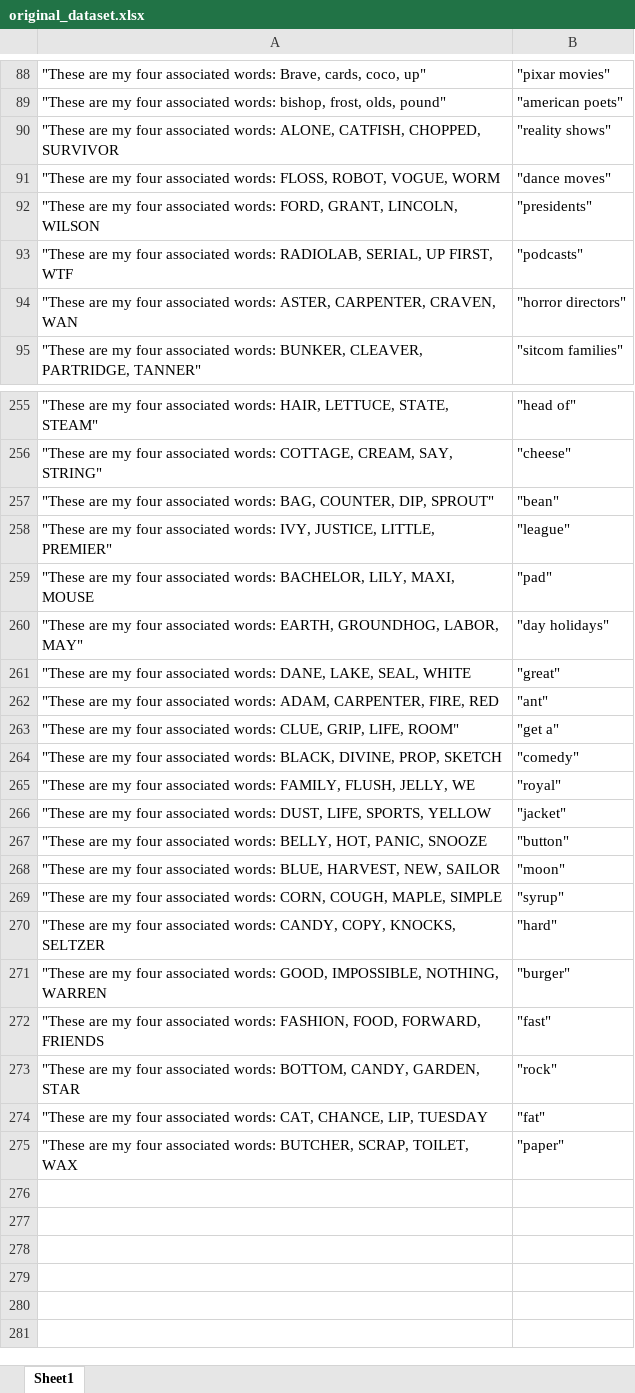
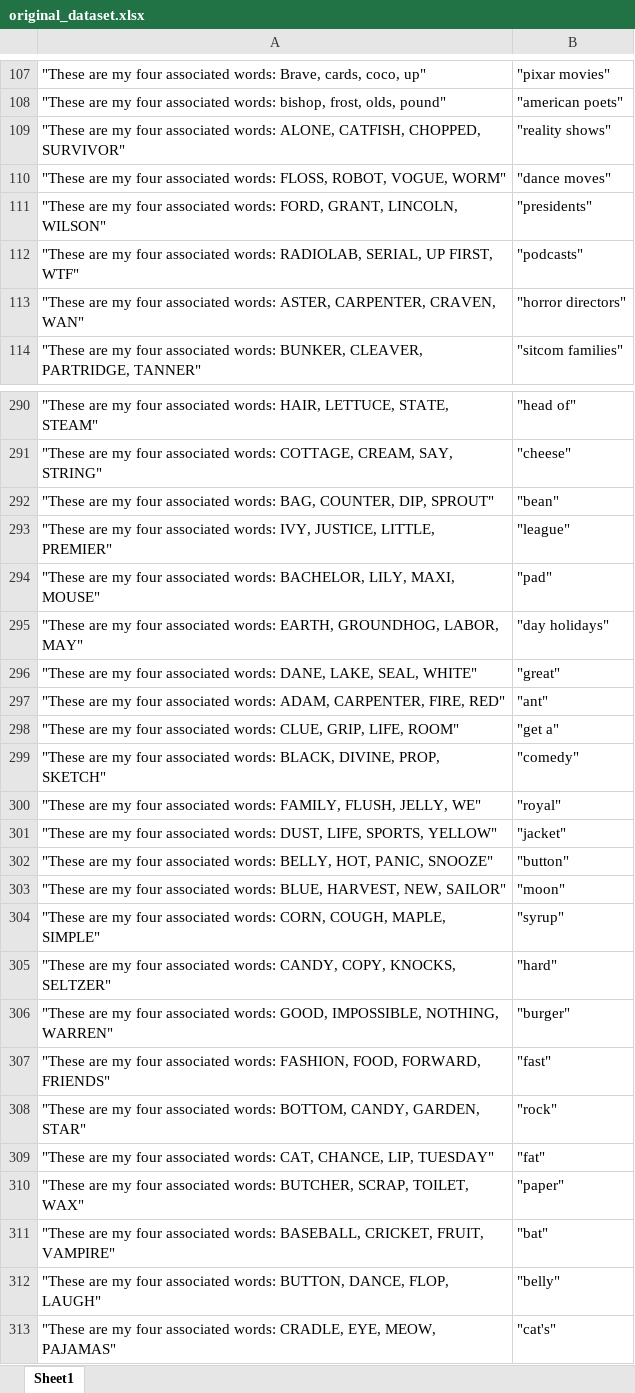
Before and after one commit to artijain3/NYT-Connections, an Excel workbook: original_dataset.xlsx, sheet Sheet1, drawn as a sheet; only a part is shown, gaps mark what is left out; values as stored, in another font and other column widths than the file's, no borders; addresses are those after the commit; the diff covers the shown part only; the diff names each change by its address in the sheet, - before the commit and + after, or states it on an @@ line.

```diff
--- a/original_dataset.xlsx (sheet Sheet1)
+++ b/original_dataset.xlsx (sheet Sheet1)
-A109: …CATFISH, CHOPPED, SURVIVOR
+A109: …CATFISH, CHOPPED, SURVIVOR"
-A110: …ROBOT, VOGUE, WORM
+A110: …ROBOT, VOGUE, WORM"
-A111: …GRANT, LINCOLN, WILSON
+A111: …GRANT, LINCOLN, WILSON"
-A112: …UP FIRST, WTF
+A112: …UP FIRST, WTF"
-A113: …CARPENTER, CRAVEN, WAN
+A113: …CARPENTER, CRAVEN, WAN"
-A294: …LILY, MAXI, MOUSE
+A294: …LILY, MAXI, MOUSE"
-A296: …LAKE, SEAL, WHITE
+A296: …LAKE, SEAL, WHITE"
-A297: …CARPENTER, FIRE, RED
+A297: …CARPENTER, FIRE, RED"
-A299: …DIVINE, PROP, SKETCH
+A299: …DIVINE, PROP, SKETCH"
-A300: …FLUSH, JELLY, WE
+A300: …FLUSH, JELLY, WE"
-A301: …LIFE, SPORTS, YELLOW
+A301: …LIFE, SPORTS, YELLOW"
-A302: …HOT, PANIC, SNOOZE
+A302: …HOT, PANIC, SNOOZE"
-A303: …HARVEST, NEW, SAILOR
+A303: …HARVEST, NEW, SAILOR"
-A304: …COUGH, MAPLE, SIMPLE
+A304: …COUGH, MAPLE, SIMPLE"
-A305: …COPY, KNOCKS, SELTZER
+A305: …COPY, KNOCKS, SELTZER"
-A306: …IMPOSSIBLE, NOTHING, WARREN
+A306: …IMPOSSIBLE, NOTHING, WARREN"
-A307: …FOOD, FORWARD, FRIENDS
+A307: …FOOD, FORWARD, FRIENDS"
-A308: …CANDY, GARDEN, STAR
+A308: …CANDY, GARDEN, STAR"
-A309: …CHANCE, LIP, TUESDAY
+A309: …CHANCE, LIP, TUESDAY"
-A310: …SCRAP, TOILET, WAX
+A310: …SCRAP, TOILET, WAX"
+row 311: "These are my four associated words: BASEBALL, CRICKET, FRUIT, VAMPIRE" | "bat"
+row 312: "These are my four associated words: BUTTON, DANCE, FLOP, LAUGH" | "belly"
+row 313: "These are my four associated words: CRADLE, EYE, MEOW, PAJAMAS" | "cat's"
```
Also changed, not shown: 35 added rows and 13 edited cells elsewhere in this sheet, 9 other files.
